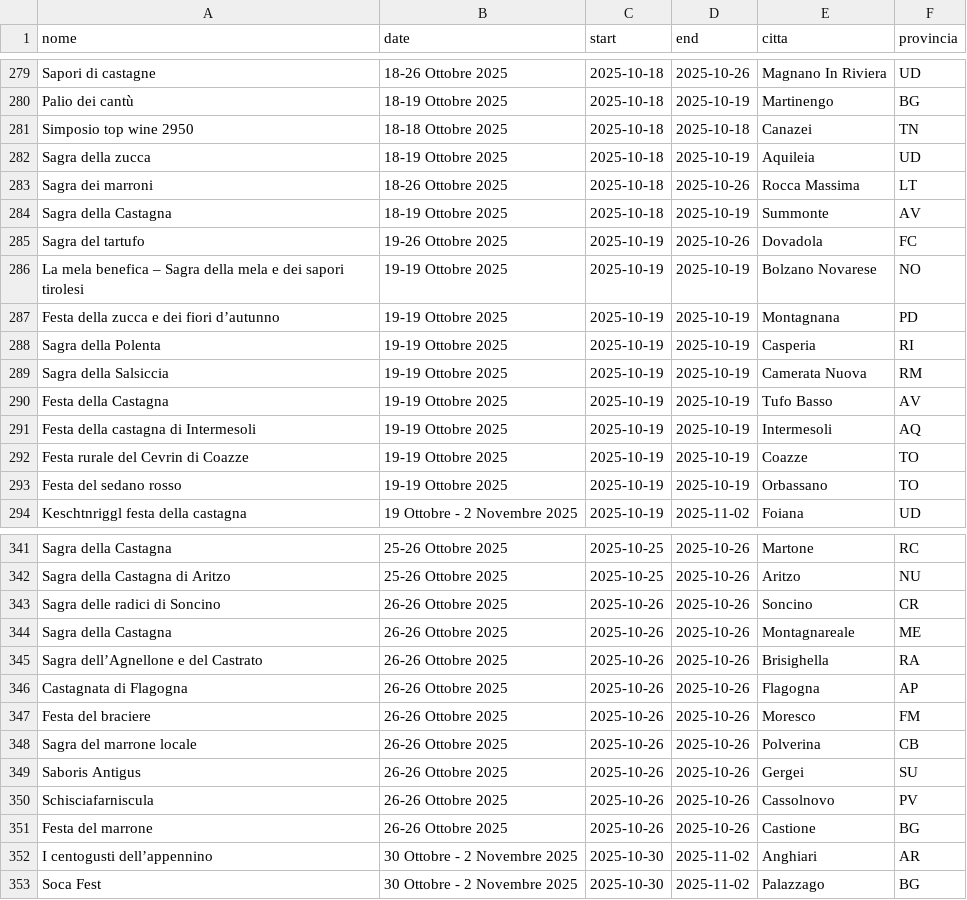
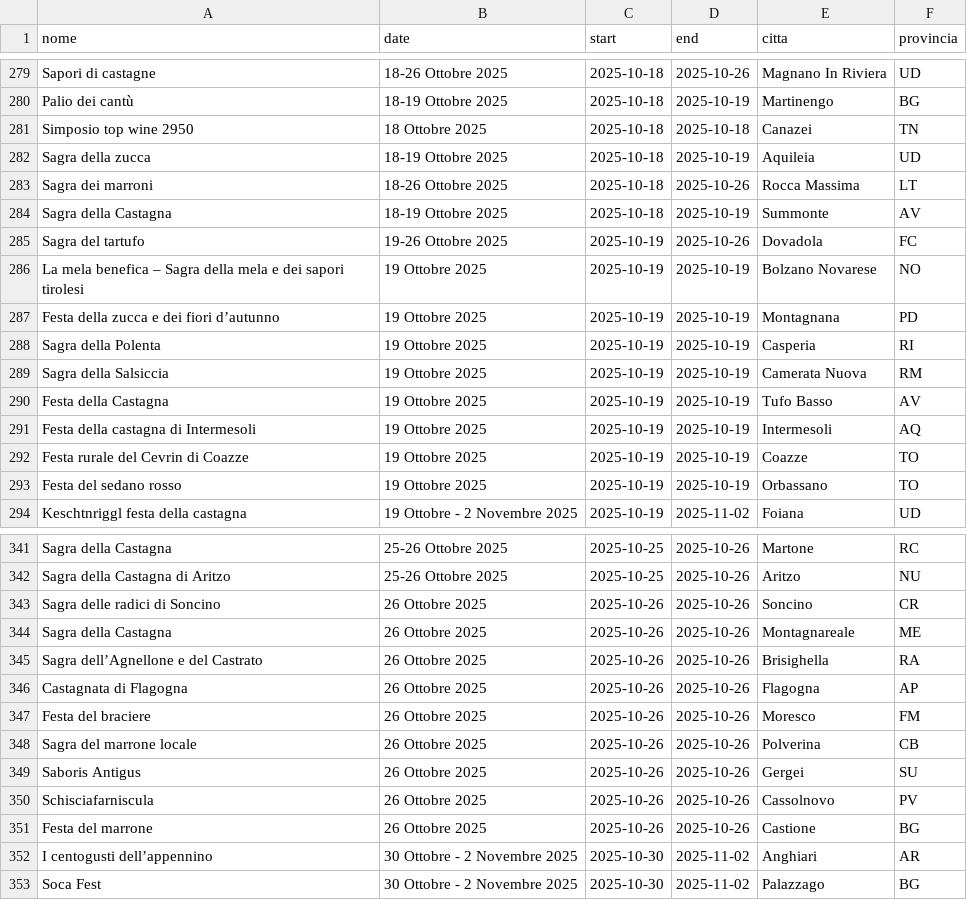
Before and after one commit to kasuokasuo/sagreoggi, a CSV file: sagre_processed.csv, drawn as a sheet; only a part is shown, gaps mark what is left out; the diff covers the shown part only.

Commit message:
Format date

```diff
--- a/sagre_processed.csv
+++ b/sagre_processed.csv
@@ -280,3 +280,3 @@ Sapori di castagne,18-26 Ottobre 2025,2025-10-18,2025-10-26,Magnano In Riviera,U
 Palio dei cantù,18-19 Ottobre 2025,2025-10-18,2025-10-19,Martinengo,BG
-Simposio top wine 2950,18-18 Ottobre 2025,2025-10-18,2025-10-18,Canazei,TN
+Simposio top wine 2950,18 Ottobre 2025,2025-10-18,2025-10-18,Canazei,TN
 Sagra della zucca,18-19 Ottobre 2025,2025-10-18,2025-10-19,Aquileia,UD
@@ -285,10 +285,10 @@ Sagra della Castagna,18-19 Ottobre 2025,2025-10-18,2025-10-19,Summonte,AV
 Sagra del tartufo,19-26 Ottobre 2025,2025-10-19,2025-10-26,Dovadola,FC
-La mela benefica – Sagra della mela e dei sapori tirolesi,19-19 Ottobre 2025,2025-10-19,2025-10-19,Bolzano Novarese,NO
-Festa della zucca e dei fiori d’autunno,19-19 Ottobre 2025,2025-10-19,2025-10-19,Montagnana,PD
-Sagra della Polenta,19-19 Ottobre 2025,2025-10-19,2025-10-19,Casperia,RI
-Sagra della Salsiccia,19-19 Ottobre 2025,2025-10-19,2025-10-19,Camerata Nuova,RM
-Festa della Castagna,19-19 Ottobre 2025,2025-10-19,2025-10-19,Tufo Basso,AV
-Festa della castagna di Intermesoli,19-19 Ottobre 2025,2025-10-19,2025-10-19,Intermesoli,AQ
-Festa rurale del Cevrin di Coazze,19-19 Ottobre 2025,2025-10-19,2025-10-19,Coazze,TO
-Festa del sedano rosso,19-19 Ottobre 2025,2025-10-19,2025-10-19,Orbassano,TO
+La mela benefica – Sagra della mela e dei sapori tirolesi,19 Ottobre 2025,2025-10-19,2025-10-19,Bolzano Novarese,NO
+Festa della zucca e dei fiori d’autunno,19 Ottobre 2025,2025-10-19,2025-10-19,Montagnana,PD
+Sagra della Polenta,19 Ottobre 2025,2025-10-19,2025-10-19,Casperia,RI
+Sagra della Salsiccia,19 Ottobre 2025,2025-10-19,2025-10-19,Camerata Nuova,RM
+Festa della Castagna,19 Ottobre 2025,2025-10-19,2025-10-19,Tufo Basso,AV
+Festa della castagna di Intermesoli,19 Ottobre 2025,2025-10-19,2025-10-19,Intermesoli,AQ
+Festa rurale del Cevrin di Coazze,19 Ottobre 2025,2025-10-19,2025-10-19,Coazze,TO
+Festa del sedano rosso,19 Ottobre 2025,2025-10-19,2025-10-19,Orbassano,TO
 Keschtnriggl festa della castagna,19 Ottobre - 2 Novembre 2025,2025-10-19,2025-11-02,Foiana,UD
@@ -342,11 +342,11 @@ Sagra della Castagna,25-26 Ottobre 2025,2025-10-25,2025-10-26,Martone,RC
 Sagra della Castagna di Aritzo,25-26 Ottobre 2025,2025-10-25,2025-10-26,Aritzo,NU
-Sagra delle radici di Soncino,26-26 Ottobre 2025,2025-10-26,2025-10-26,Soncino,CR
-Sagra della Castagna,26-26 Ottobre 2025,2025-10-26,2025-10-26,Montagnareale,ME
-Sagra dell’Agnellone e del Castrato,26-26 Ottobre 2025,2025-10-26,2025-10-26,Brisighella,RA
-Castagnata di Flagogna,26-26 Ottobre 2025,2025-10-26,2025-10-26,Flagogna,AP
-Festa del braciere,26-26 Ottobre 2025,2025-10-26,2025-10-26,Moresco,FM
-Sagra del marrone locale,26-26 Ottobre 2025,2025-10-26,2025-10-26,Polverina,CB
-Saboris Antigus,26-26 Ottobre 2025,2025-10-26,2025-10-26,Gergei,SU
-Schisciafarniscula,26-26 Ottobre 2025,2025-10-26,2025-10-26,Cassolnovo,PV
-Festa del marrone,26-26 Ottobre 2025,2025-10-26,2025-10-26,Castione,BG
+Sagra delle radici di Soncino,26 Ottobre 2025,2025-10-26,2025-10-26,Soncino,CR
+Sagra della Castagna,26 Ottobre 2025,2025-10-26,2025-10-26,Montagnareale,ME
+Sagra dell’Agnellone e del Castrato,26 Ottobre 2025,2025-10-26,2025-10-26,Brisighella,RA
+Castagnata di Flagogna,26 Ottobre 2025,2025-10-26,2025-10-26,Flagogna,AP
+Festa del braciere,26 Ottobre 2025,2025-10-26,2025-10-26,Moresco,FM
+Sagra del marrone locale,26 Ottobre 2025,2025-10-26,2025-10-26,Polverina,CB
+Saboris Antigus,26 Ottobre 2025,2025-10-26,2025-10-26,Gergei,SU
+Schisciafarniscula,26 Ottobre 2025,2025-10-26,2025-10-26,Cassolnovo,PV
+Festa del marrone,26 Ottobre 2025,2025-10-26,2025-10-26,Castione,BG
 I centogusti dell’appennino,30 Ottobre - 2 Novembre 2025,2025-10-30,2025-11-02,Anghiari,AR
```
Also changed, not shown: 34 edited cells elsewhere in this file, 2 other files.
